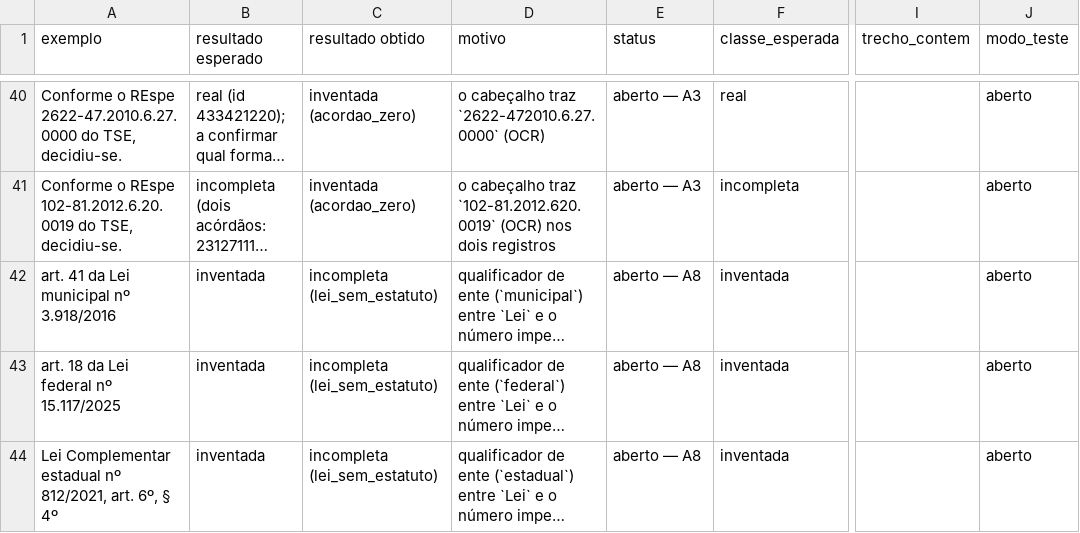
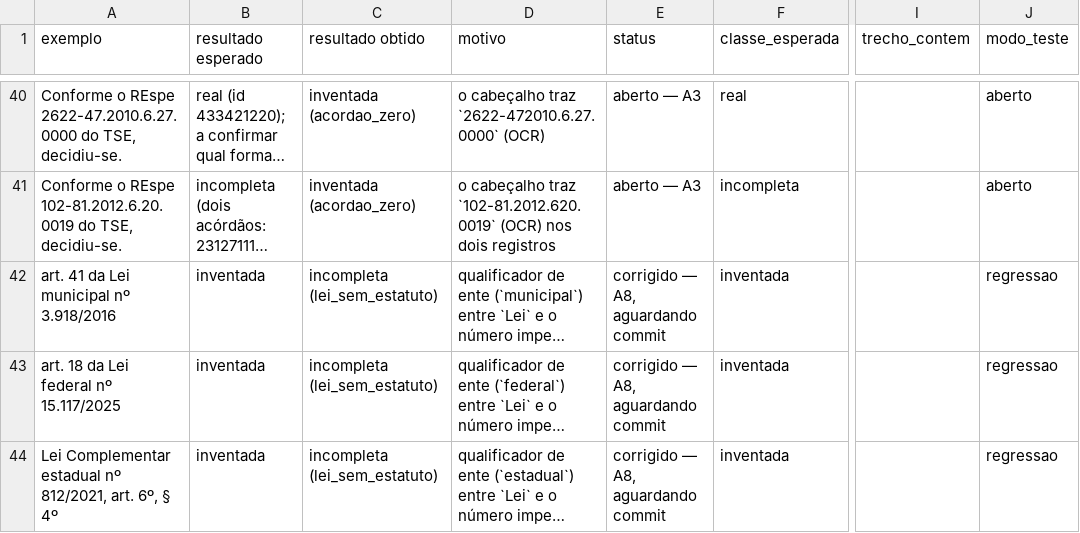
Before and after one commit to camila-cg/bracis-2026-challenge, a CSV file: analise/casos_regressao.csv, drawn as a sheet; only a part is shown, gaps mark what is left out; long unchanged cells end in …; the diff covers the shown part only; the diff names each change by its address in the sheet, - before the commit and + after, or states it on an @@ line.

```diff
--- a/analise/casos_regressao.csv
+++ b/analise/casos_regressao.csv
-E42:E44 (status): aberto — A8
+E42:E44 (status): corrigido — A8, aguardando commit
-J42:J44 (modo_teste): aberto
+J42:J44 (modo_teste): regressao
```
Also changed, not shown: 11 edited cells elsewhere in this file, 2 other files.
